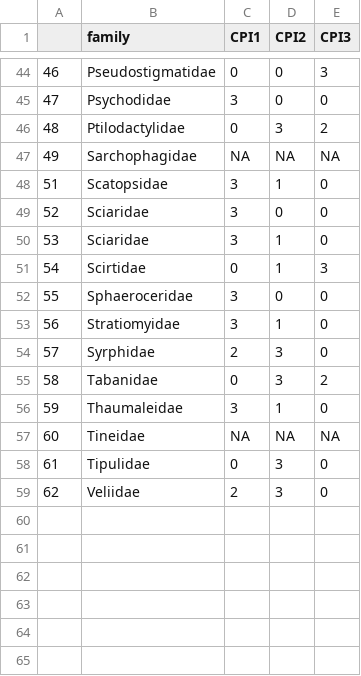
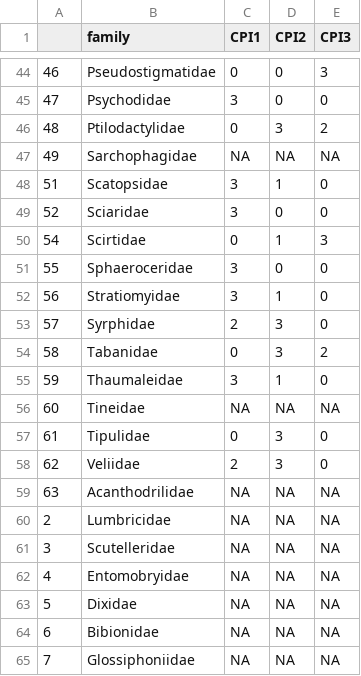
Before and after one commit to SrivastavaLab/cesabfunctionalwebsdata, a CSV file: data-intermediate/family.csv, drawn as a sheet; only a part is shown, gaps mark what is left out.

```diff
--- a/data-intermediate/family.csv
+++ b/data-intermediate/family.csv
@@ -49,3 +49,2 @@
 52;Sciaridae;3;0;0
-53;Sciaridae;3;1;0
 54;Scirtidae;0;1;3
@@ -59 +58,8 @@
 62;Veliidae;2;3;0
+63;Acanthodrilidae;NA;NA;NA
+2;Lumbricidae;NA;NA;NA
+3;Scutelleridae;NA;NA;NA
+4;Entomobryidae;NA;NA;NA
+5;Dixidae;NA;NA;NA
+6;Bibionidae;NA;NA;NA
+7;Glossiphoniidae;NA;NA;NA
```
Also changed, not shown: 1 other file.
